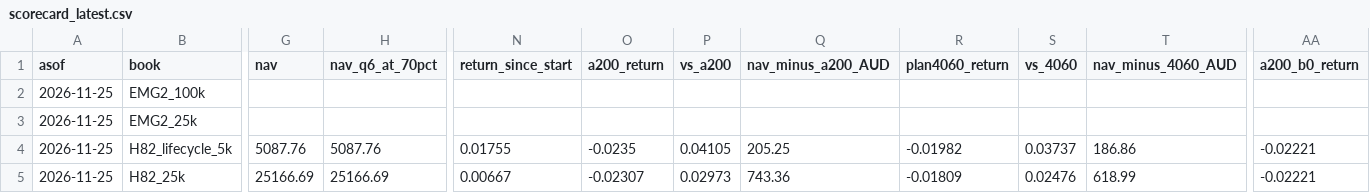
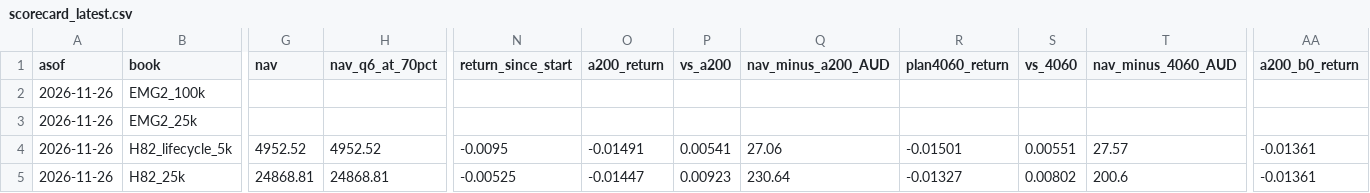
Before and after one commit to mcpaulcary-del/bigwins-trader, a CSV file: onedrive/research2/68_forward_record/paper/scorecard_latest.csv, drawn as a sheet; only a part is shown, gaps mark what is left out; the diff covers the shown part only; the diff names each change by its address in the sheet, - before the commit and + after, or states it on an @@ line.

```diff
--- a/onedrive/research2/68_forward_record/paper/scorecard_latest.csv
+++ b/onedrive/research2/68_forward_record/paper/scorecard_latest.csv
-A2:A5 (asof): 2026-11-25
+A2:A5 (asof): 2026-11-26
-G4 (nav): 5087.76
+G4 (nav): 4952.52
-H4 (nav_q6_at_70pct): 5087.76
+H4 (nav_q6_at_70pct): 4952.52
-N4 (return_since_start): 0.01755
+N4 (return_since_start): -0.0095
-O4 (a200_return): -0.0235
+O4 (a200_return): -0.01491
-P4 (vs_a200): 0.04105
+P4 (vs_a200): 0.00541
-Q4 (nav_minus_a200_AUD): 205.25
+Q4 (nav_minus_a200_AUD): 27.06
-R4 (plan4060_return): -0.01982
+R4 (plan4060_return): -0.01501
-S4 (vs_4060): 0.03737
+S4 (vs_4060): 0.00551
-T4 (nav_minus_4060_AUD): 186.86
+T4 (nav_minus_4060_AUD): 27.57
-AA4:AA5 (a200_b0_return): -0.02221
+AA4:AA5 (a200_b0_return): -0.01361
-G5 (nav): 25166.69
+G5 (nav): 24868.81
-H5 (nav_q6_at_70pct): 25166.69
+H5 (nav_q6_at_70pct): 24868.81
-N5 (return_since_start): 0.00667
+N5 (return_since_start): -0.00525
-O5 (a200_return): -0.02307
+O5 (a200_return): -0.01447
-P5 (vs_a200): 0.02973
+P5 (vs_a200): 0.00923
-Q5 (nav_minus_a200_AUD): 743.36
+Q5 (nav_minus_a200_AUD): 230.64
-R5 (plan4060_return): -0.01809
+R5 (plan4060_return): -0.01327
-S5 (vs_4060): 0.02476
+S5 (vs_4060): 0.00802
-T5 (nav_minus_4060_AUD): 618.99
+T5 (nav_minus_4060_AUD): 200.6
```
Also changed, not shown: 169 edited cells elsewhere in this file, onedrive/research2/68_forward_record/paper/cost_alt_history.csv, onedrive/research2/68_forward_record/paper/holdings_latest.csv, 13 other files.
